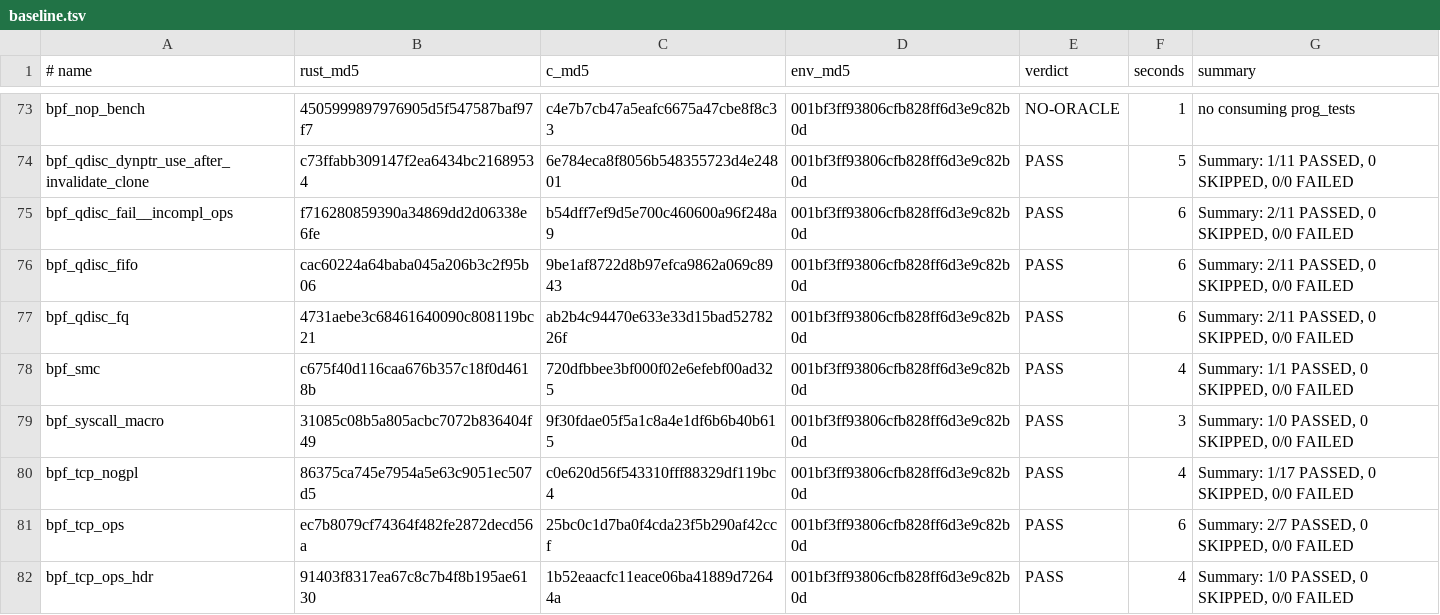
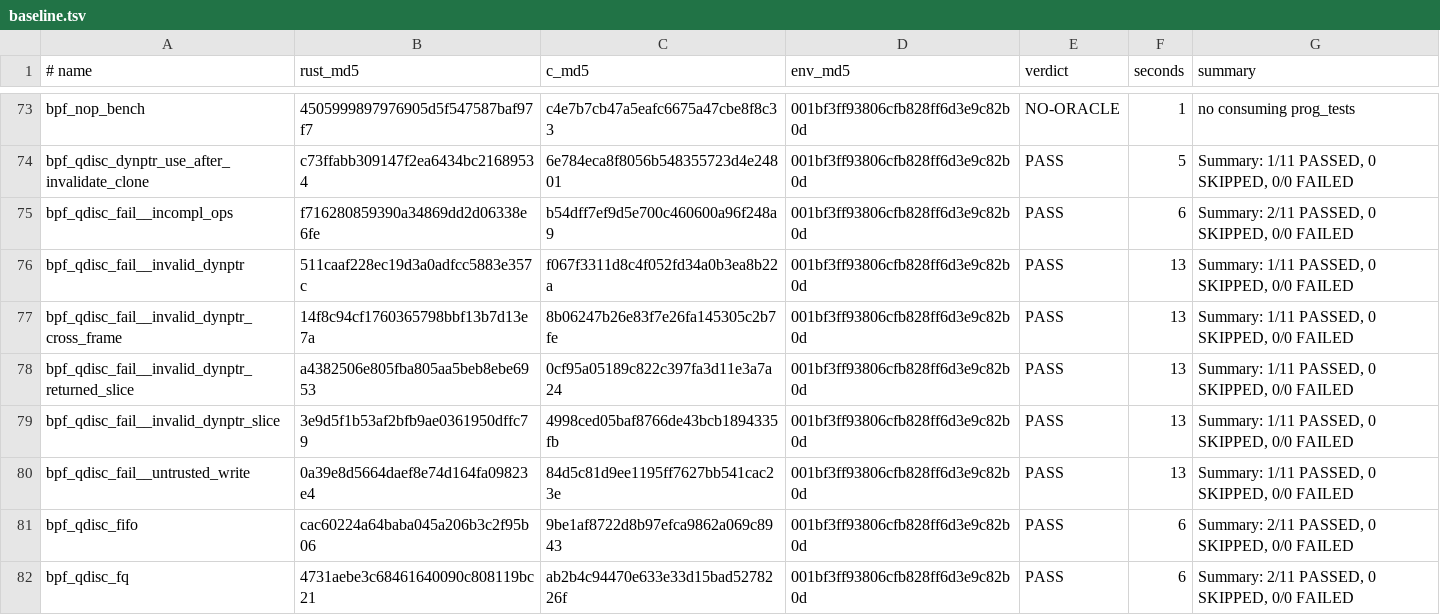
Before and after one commit to prozak/rust-selftests, a TSV file: qemu/gate/baseline.tsv, drawn as a sheet; only a part is shown, gaps mark what is left out; the shorter side is filled out with more unchanged rows.

```diff
--- a/qemu/gate/baseline.tsv
+++ b/qemu/gate/baseline.tsv
@@ -75,2 +75,7 @@ bpf_qdisc_dynptr_use_after_invalidate_clone	c73ffabb309147f2ea6434bc21689534	6e7
 bpf_qdisc_fail__incompl_ops	f716280859390a34869dd2d06338e6fe	b54dff7ef9d5e700c460600a96f248a9	001bf3ff93806cfb828ff6d3e9c82b0d	PASS	6	Summary: 2/11 PASSED, 0 SKIPPED, 0/0 FAILED
+bpf_qdisc_fail__invalid_dynptr	511caaf228ec19d3a0adfcc5883e357c	f067f3311d8c4f052fd34a0b3ea8b22a	001bf3ff93806cfb828ff6d3e9c82b0d	PASS	13	Summary: 1/11 PASSED, 0 SKIPPED, 0/0 FAILED
+bpf_qdisc_fail__invalid_dynptr_cross_frame	14f8c94cf1760365798bbf13b7d13e7a	8b06247b26e83f7e26fa145305c2b7fe	001bf3ff93806cfb828ff6d3e9c82b0d	PASS	13	Summary: 1/11 PASSED, 0 SKIPPED, 0/0 FAILED
+bpf_qdisc_fail__invalid_dynptr_returned_slice	a4382506e805fba805aa5beb8ebe6953	0cf95a05189c822c397fa3d11e3a7a24	001bf3ff93806cfb828ff6d3e9c82b0d	PASS	13	Summary: 1/11 PASSED, 0 SKIPPED, 0/0 FAILED
+bpf_qdisc_fail__invalid_dynptr_slice	3e9d5f1b53af2bfb9ae0361950dffc79	4998ced05baf8766de43bcb1894335fb	001bf3ff93806cfb828ff6d3e9c82b0d	PASS	13	Summary: 1/11 PASSED, 0 SKIPPED, 0/0 FAILED
+bpf_qdisc_fail__untrusted_write	0a39e8d5664daef8e74d164fa09823e4	84d5c81d9ee1195ff7627bb541cac23e	001bf3ff93806cfb828ff6d3e9c82b0d	PASS	13	Summary: 1/11 PASSED, 0 SKIPPED, 0/0 FAILED
 bpf_qdisc_fifo	cac60224a64baba045a206b3c2f95b06	9be1af8722d8b97efca9862a069c8943	001bf3ff93806cfb828ff6d3e9c82b0d	PASS	6	Summary: 2/11 PASSED, 0 SKIPPED, 0/0 FAILED
```
Also changed, not shown: 5 other files.
